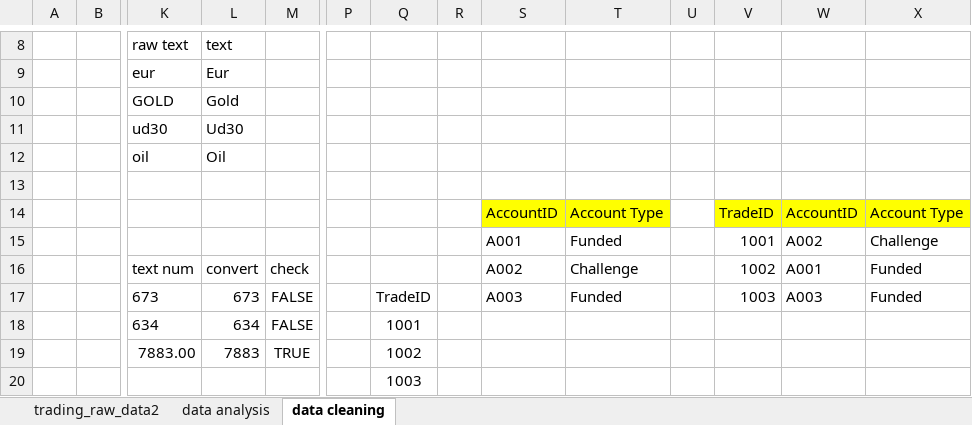
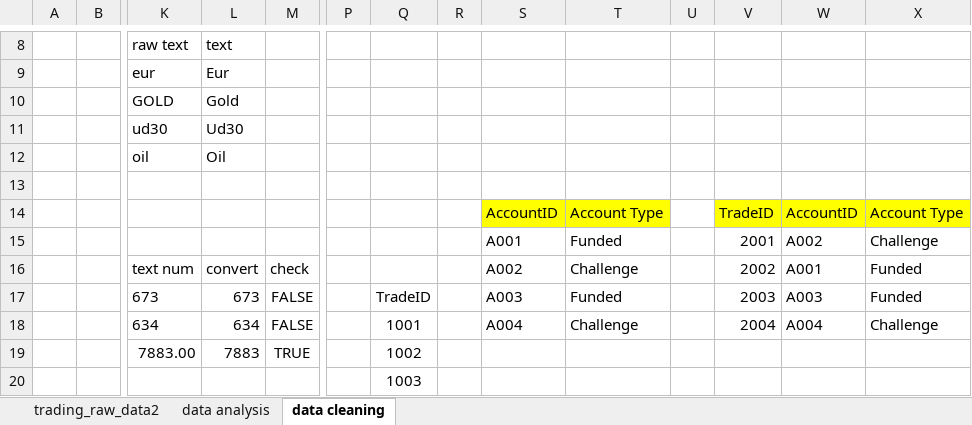
Before and after one commit to abdelkarimmassoui/excel-data-trading, an Excel workbook: trading_raw_data-main.xlsx, sheet data cleaning, drawn as a sheet; only a part is shown, gaps mark what is left out; values as stored, in another font and other column widths than the file's, no borders; table styles not drawn; removed rows and columns are numbered as before the commit, all else as after; rows hold the shown columns only; the diff names each change by its address in the sheet, - before the commit and + after, or states it on an @@ line.

Commit message:
hnaya 3awadt xlookup b update akhor

```diff
--- a/trading_raw_data-main.xlsx (sheet data cleaning)
+++ b/trading_raw_data-main.xlsx (sheet data cleaning)
-V15: 1001
+V15: 2001
-V16: 1002
+V16: 2002
-V17: 1003
+V17: 2003
-row 18:  |  | 634 | 634 | FALSE |  | 1001
+row 18:  |  | 634 | 634 | FALSE |  | 1001 |  | A004 | Challenge |  | 2004 | A004 | Challenge
```
Also changed, not shown: formulas that keep their value.
